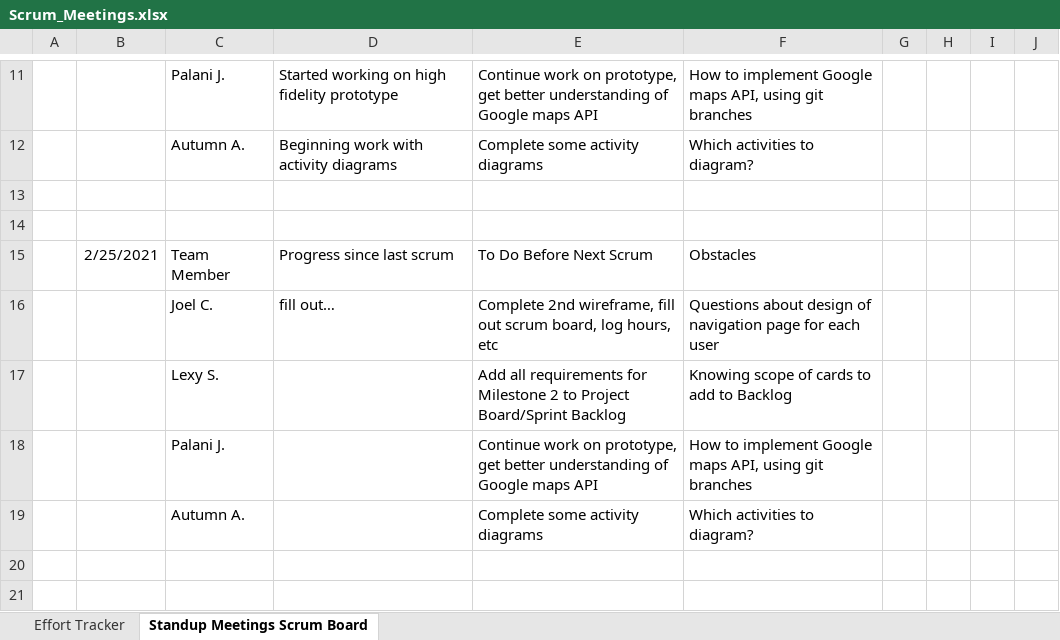
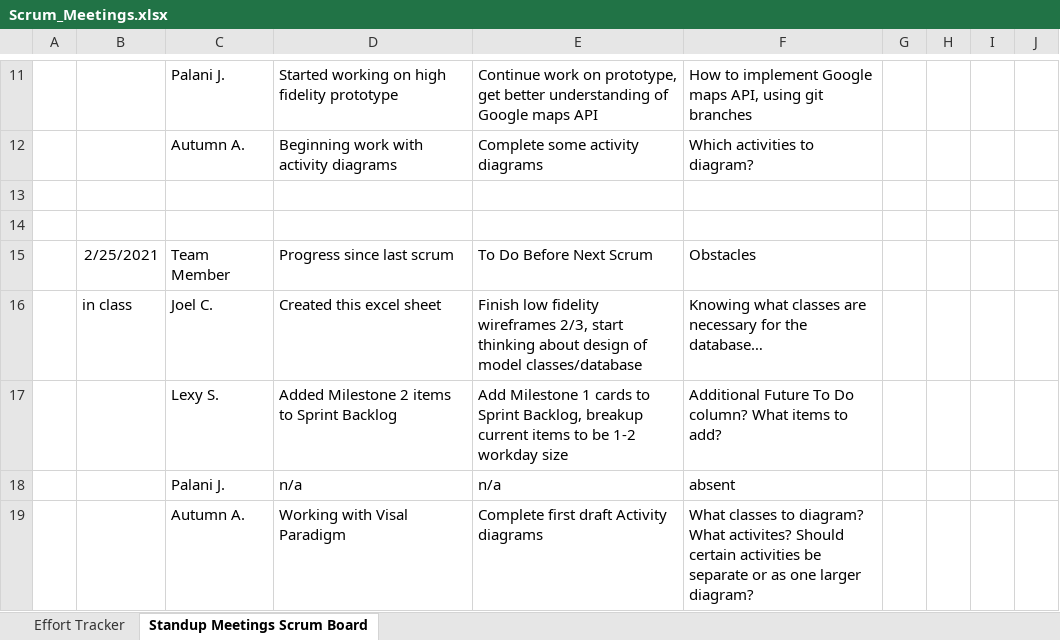
Before and after one commit to lexykj/TheDjinns-Group10, an Excel workbook: docs/Scrum_Meetings.xlsx, sheet Standup Meetings Scrum Board, drawn as a sheet; only a part is shown, gaps mark what is left out; values as stored, in another font and other column widths than the file's, no borders; removed rows and columns are numbered as before the commit, all else as after; the diff names each change by its address in the sheet, - before the commit and + after, or states it on an @@ line.

Commit message:
Added scrum board for in class mtg 2/25

```diff
--- a/docs/Scrum_Meetings.xlsx (sheet Standup Meetings Scrum Board)
+++ b/docs/Scrum_Meetings.xlsx (sheet Standup Meetings Scrum Board)
-row 16:  |  | Joel C. | fill out… | Complete 2nd wireframe, fill out scrum board, log hours, etc | Questions about design of navigation page for each user
-row 17:  |  | Lexy S. |  | Add all requirements for Milestone 2 to Project Board/Sprint Backlog | Knowing scope of cards to add to Backlog
-row 18:  |  | Palani J. |  | Continue work on prototype, get better understanding of Google maps API | How to implement Google maps API, using git branches
-row 19:  |  | Autumn A. |  | Complete some activity diagrams | Which activities to diagram?
+row 16:  | in class | Joel C. | Created this excel sheet | Finish low fidelity wireframes 2/3, start thinking about design of model classes/database | Knowing what classes are necessary for the database…
+row 17:  |  | Lexy S. | Added Milestone 2 items to Sprint Backlog | Add Milestone 1 cards to Sprint Backlog, breakup current items to be 1-2 workday size | Additional Future To Do column? What items to add?
+row 18:  |  | Palani J. | n/a | n/a | absent
+row 19:  |  | Autumn A. | Working with Visal Paradigm | Complete first draft Activity diagrams | What classes to diagram? What activites? Should certain activities be separate or as one larger diagram?
```
